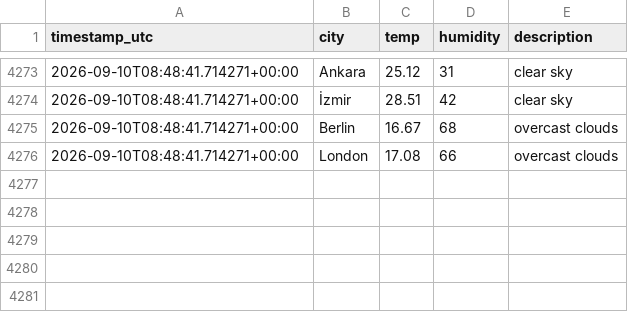
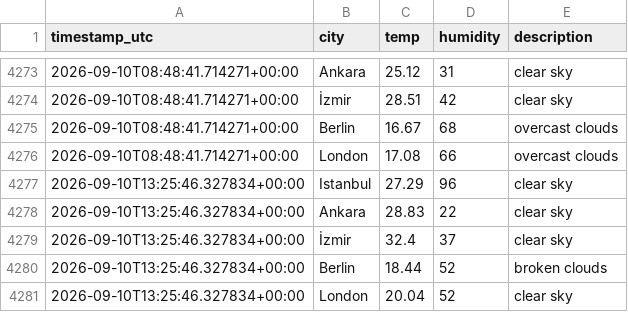
Before and after one commit to alihantangul/weather-etl, a CSV file: weather.csv, drawn as a sheet; only a part is shown, gaps mark what is left out; the diff names each change by its address in the sheet, - before the commit and + after, or states it on an @@ line.

```diff
--- a/weather.csv
+++ b/weather.csv
+row 4277: 2026-09-10T13:25:46.327834+00:00 | Istanbul | 27.29 | 96 | clear sky
+row 4278: 2026-09-10T13:25:46.327834+00:00 | Ankara | 28.83 | 22 | clear sky
+row 4279: 2026-09-10T13:25:46.327834+00:00 | İzmir | 32.4 | 37 | clear sky
+row 4280: 2026-09-10T13:25:46.327834+00:00 | Berlin | 18.44 | 52 | broken clouds
+row 4281: 2026-09-10T13:25:46.327834+00:00 | London | 20.04 | 52 | clear sky
```
